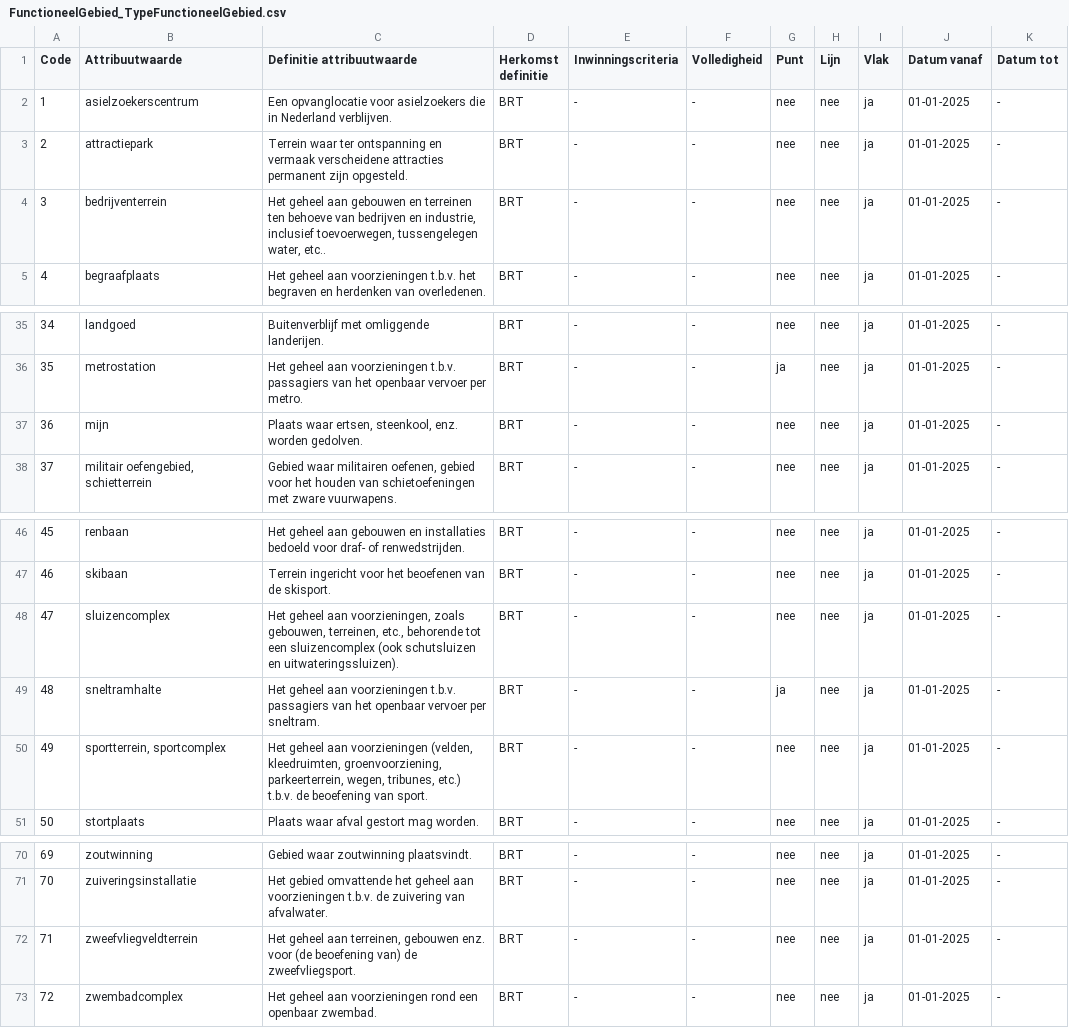
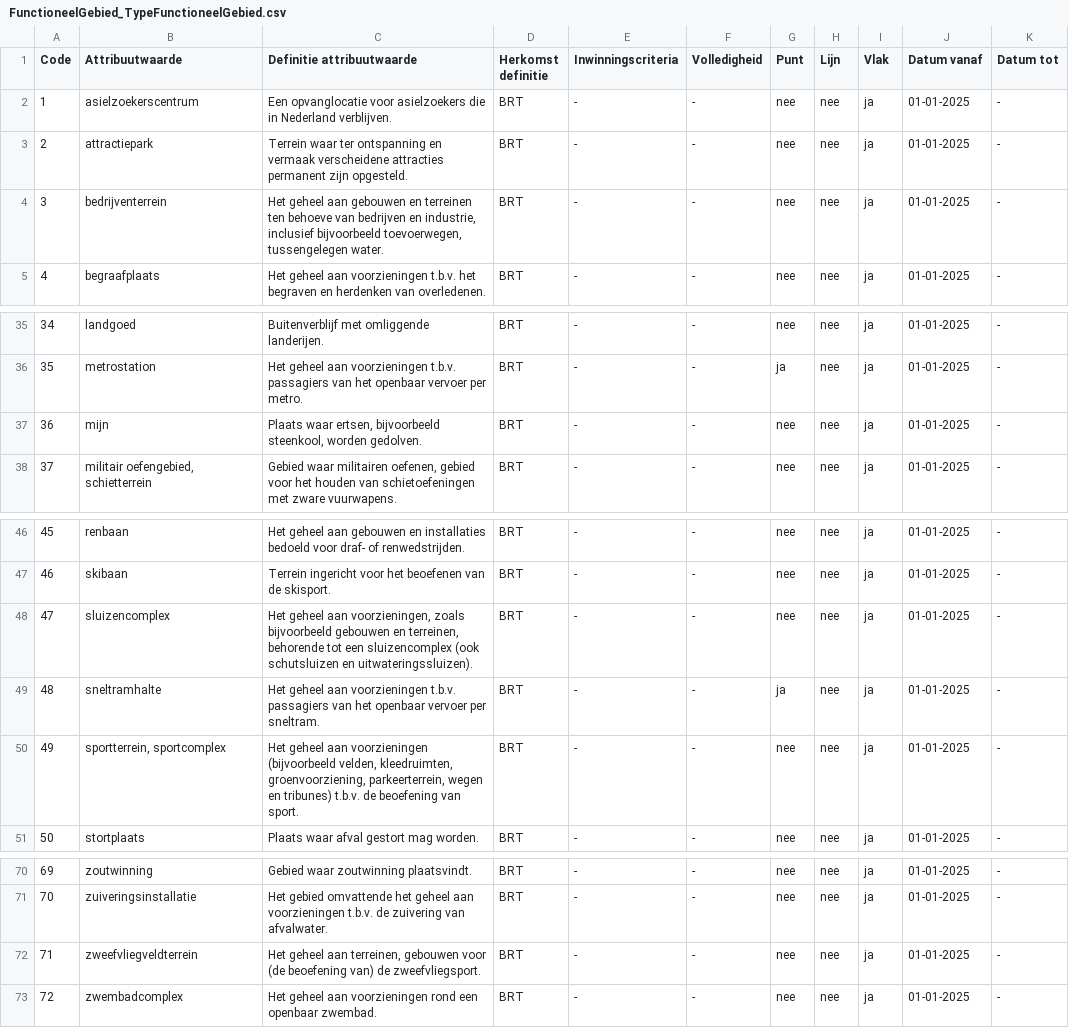
Before and after one commit to imbrt/waardelijsten, a CSV file: top10nl/FunctioneelGebied_TypeFunctioneelGebied.csv, drawn as a sheet; only a part is shown, gaps mark what is left out.

Commit message:
Geen etc / enz in definitie

```diff
--- a/top10nl/FunctioneelGebied_TypeFunctioneelGebied.csv
+++ b/top10nl/FunctioneelGebied_TypeFunctioneelGebied.csv
@@ -3,3 +3,3 @@
 "2";"attractiepark";"Terrein waar ter ontspanning en vermaak verscheidene attracties permanent zijn opgesteld.";"BRT";"-";"-";"nee";"nee";"ja";"01-01-2025";"-"
-"3";"bedrijventerrein";"Het geheel aan gebouwen en terreinen ten behoeve van bedrijven en industrie, inclusief toevoerwegen, tussengelegen water, etc..";"BRT";"-";"-";"nee";"nee";"ja";"01-01-2025";"-"
+"3";"bedrijventerrein";"Het geheel aan gebouwen en terreinen ten behoeve van bedrijven en industrie, inclusief bijvoorbeeld toevoerwegen, tussengelegen water.";"BRT";"-";"-";"nee";"nee";"ja";"01-01-2025";"-"
 "4";"begraafplaats";"Het geheel aan voorzieningen t.b.v. het begraven en herdenken van overledenen.";"BRT";"-";"-";"nee";"nee";"ja";"01-01-2025";"-"
@@ -36,3 +36,3 @@
 "35";"metrostation";"Het geheel aan voorzieningen t.b.v. passagiers van het openbaar vervoer per metro.";"BRT";"-";"-";"ja";"nee";"ja";"01-01-2025";"-"
-"36";"mijn";"Plaats waar ertsen, steenkool, enz. worden gedolven.";"BRT";"-";"-";"nee";"nee";"ja";"01-01-2025";"-"
+"36";"mijn";"Plaats waar ertsen, bijvoorbeeld steenkool, worden gedolven.";"BRT";"-";"-";"nee";"nee";"ja";"01-01-2025";"-"
 "37";"militair oefengebied, schietterrein";"Gebied waar militairen oefenen, gebied voor het houden van schietoefeningen met zware vuurwapens.";"BRT";"-";"-";"nee";"nee";"ja";"01-01-2025";"-"
@@ -47,5 +47,5 @@
 "46";"skibaan";"Terrein ingericht voor het beoefenen van de skisport.";"BRT";"-";"-";"nee";"nee";"ja";"01-01-2025";"-"
-"47";"sluizencomplex";"Het geheel aan voorzieningen, zoals gebouwen, terreinen, etc., behorende tot een sluizencomplex (ook schutsluizen en uitwateringssluizen).";"BRT";"-";"-";"nee";"nee";"ja";"01-01-2025";"-"
+"47";"sluizencomplex";"Het geheel aan voorzieningen, zoals bijvoorbeeld gebouwen en terreinen, behorende tot een sluizencomplex (ook schutsluizen en uitwateringssluizen).";"BRT";"-";"-";"nee";"nee";"ja";"01-01-2025";"-"
 "48";"sneltramhalte";"Het geheel aan voorzieningen t.b.v. passagiers van het openbaar vervoer per sneltram.";"BRT";"-";"-";"ja";"nee";"ja";"01-01-2025";"-"
-"49";"sportterrein, sportcomplex";"Het geheel aan voorzieningen (velden, kleedruimten, groenvoorziening, parkeerterrein, wegen, tribunes, etc.) t.b.v. de beoefening van sport.";"BRT";"-";"-";"nee";"nee";"ja";"01-01-2025";"-"
+"49";"sportterrein, sportcomplex";"Het geheel aan voorzieningen (bijvoorbeeld velden, kleedruimten, groenvoorziening, parkeerterrein, wegen en tribunes) t.b.v. de beoefening van sport.";"BRT";"-";"-";"nee";"nee";"ja";"01-01-2025";"-"
 "50";"stortplaats";"Plaats waar afval gestort mag worden.";"BRT";"-";"-";"nee";"nee";"ja";"01-01-2025";"-"
@@ -71,3 +71,3 @@
 "70";"zuiveringsinstallatie";"Het gebied omvattende het geheel aan voorzieningen t.b.v. de zuivering van afvalwater.";"BRT";"-";"-";"nee";"nee";"ja";"01-01-2025";"-"
-"71";"zweefvliegveldterrein";"Het geheel aan terreinen, gebouwen enz. voor (de beoefening van) de zweefvliegsport.";"BRT";"-";"-";"nee";"nee";"ja";"01-01-2025";"-"
+"71";"zweefvliegveldterrein";"Het geheel aan terreinen, gebouwen voor (de beoefening van) de zweefvliegsport.";"BRT";"-";"-";"nee";"nee";"ja";"01-01-2025";"-"
 "72";"zwembadcomplex";"Het geheel aan voorzieningen rond een openbaar zwembad.";"BRT";"-";"-";"nee";"nee";"ja";"01-01-2025";"-"
```
Also changed, not shown: top10nl/Inrichtingselement_TypeInrichtingselement.csv, top10nl/Relief_TypeRelief.csv, 1 other file.
